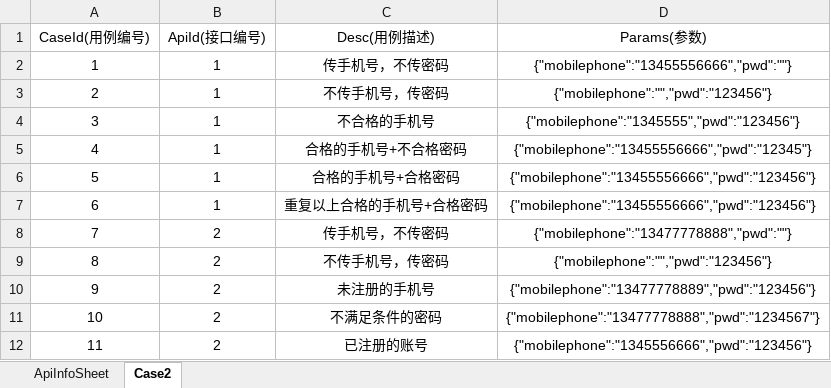
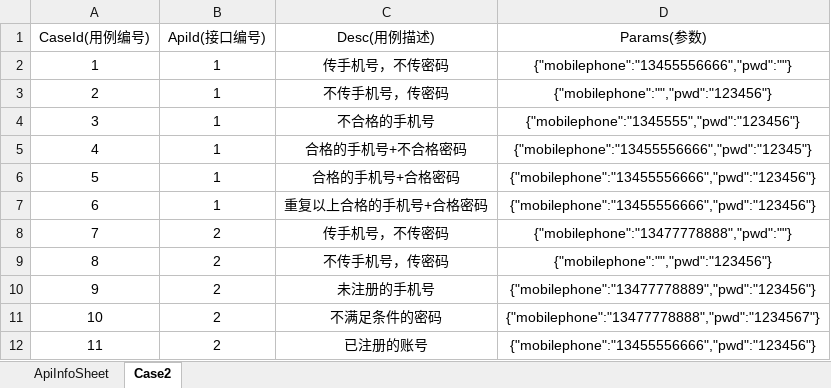
Before and after one commit to YifanZhong/apiAuto_test, an Excel workbook: target/test-classes/TestCase_v3.xlsx, sheet Case2, drawn as a sheet; values as stored, in another font and other column widths than the file's, no borders; the diff names each change by its address in the sheet, - before the commit and + after, or states it on an @@ line.

Commit message:
run LoginCase_v8

```diff
--- a/target/test-classes/TestCase_v3.xlsx (sheet Case2)
+++ b/target/test-classes/TestCase_v3.xlsx (sheet Case2)
-D12 (Params(参数)): {"mobilephone":"1345556666","pwd":"123456"}
+D12 (Params(参数)): {"mobilephone":"13455556666","pwd":"123456"}
```
Also changed, not shown: 4 other files.
